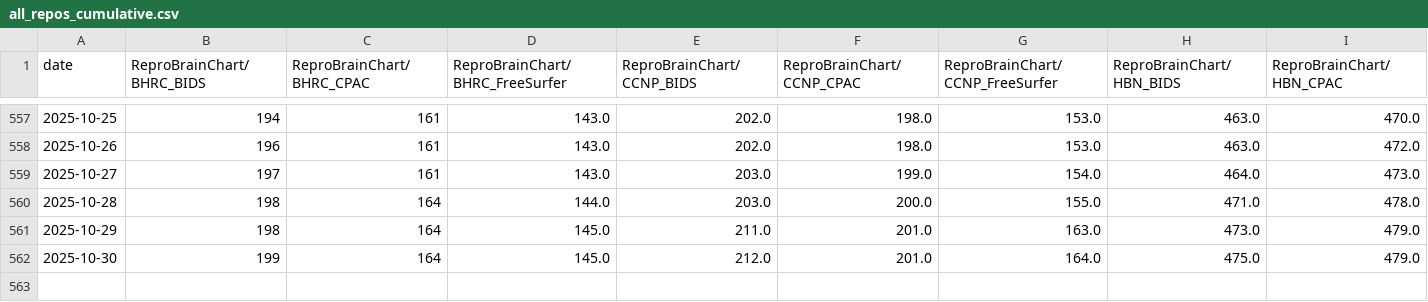
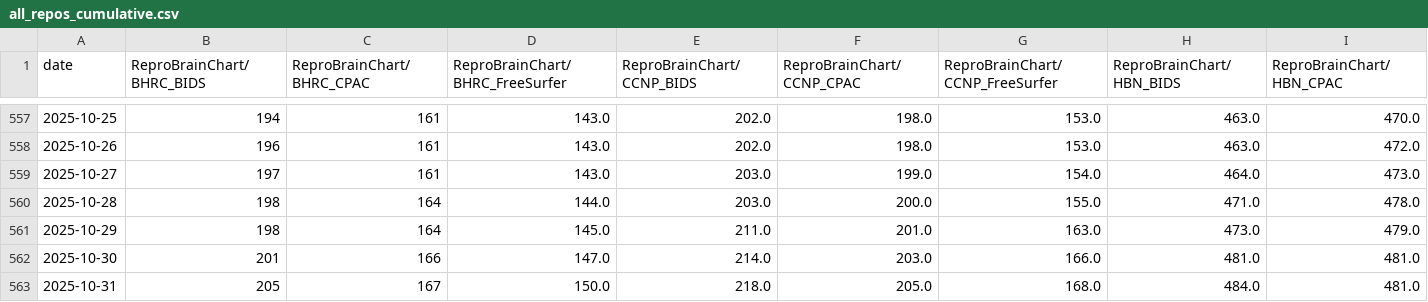
Before and after one commit to ReproBrainChart/ReproBrainChart.github.io, a CSV file: _data/clone-tracking/cumulative/all_repos_cumulative.csv, drawn as a sheet; only a part is shown, gaps mark what is left out; rows hold the shown columns only; the diff covers the shown part only; the diff names each change by its address in the sheet, - before the commit and + after, or states it on an @@ line.

```diff
--- a/_data/clone-tracking/cumulative/all_repos_cumulative.csv
+++ b/_data/clone-tracking/cumulative/all_repos_cumulative.csv
-B562 (ReproBrainChart/BHRC_BIDS): 199
+B562 (ReproBrainChart/BHRC_BIDS): 201
-C562 (ReproBrainChart/BHRC_CPAC): 164
+C562 (ReproBrainChart/BHRC_CPAC): 166
-D562 (ReproBrainChart/BHRC_FreeSurfer): 145.0
+D562 (ReproBrainChart/BHRC_FreeSurfer): 147.0
-E562 (ReproBrainChart/CCNP_BIDS): 212.0
+E562 (ReproBrainChart/CCNP_BIDS): 214.0
-F562 (ReproBrainChart/CCNP_CPAC): 201.0
+F562 (ReproBrainChart/CCNP_CPAC): 203.0
-G562 (ReproBrainChart/CCNP_FreeSurfer): 164.0
+G562 (ReproBrainChart/CCNP_FreeSurfer): 166.0
-H562 (ReproBrainChart/HBN_BIDS): 475.0
+H562 (ReproBrainChart/HBN_BIDS): 481.0
-I562 (ReproBrainChart/HBN_CPAC): 479.0
+I562 (ReproBrainChart/HBN_CPAC): 481.0
+row 563: 2025-10-31 | 205 | 167 | 150.0 | 218.0 | 205.0 | 168.0 | 484.0 | 481.0
```
Also changed, not shown: 8 edited cells elsewhere in this file, _data/clone-tracking/cumulative/ReproBrainChart_BHRC_BIDS_cum_clones.csv, _data/clone-tracking/cumulative/ReproBrainChart_BHRC_CPAC_cum_clones.csv, 32 other files.
